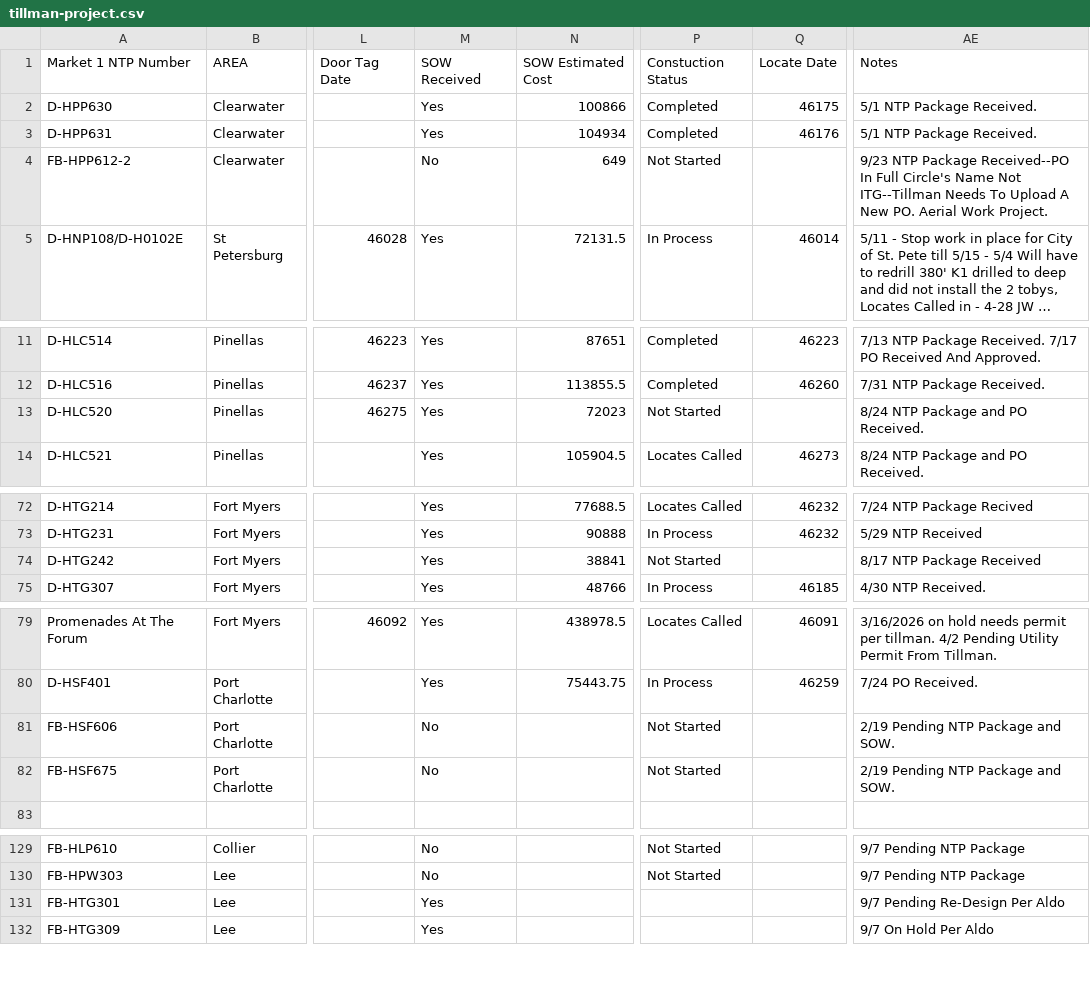
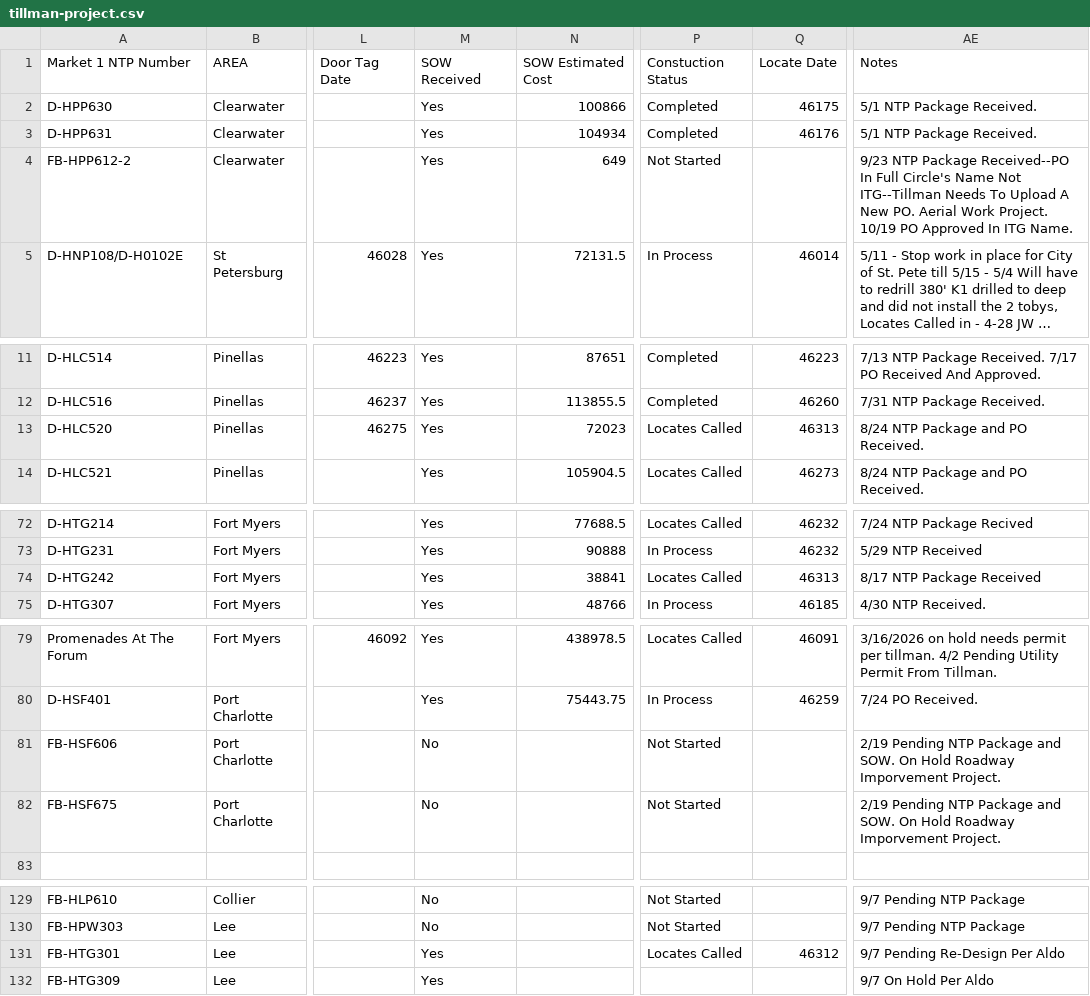
Before and after one commit to JCKraus1/Tillman-Dashboard, a CSV file: tillman-project.csv, drawn as a sheet; only a part is shown, gaps mark what is left out; long unchanged cells end in …; the diff names each change by its address in the sheet, - before the commit and + after, or states it on an @@ line.

Commit message:
Automated CSV update every 6 hours

```diff
--- a/tillman-project.csv
+++ b/tillman-project.csv
-M4: No
+M4: Yes
-AE4: …Work Project.
+AE4: …Work Project. 10/19 PO Approved In ITG Name.
-P13: Not Started
+P13: Locates Called
-Q13: (empty)
+Q13: 46313
-P74: Not Started
+P74: Locates Called
-Q74: (empty)
+Q74: 46313
-AE81:AE82: …and SOW.
+AE81:AE82: …and SOW. On Hold Roadway Imporvement Project.
-P131: (empty)
+P131: Locates Called
-Q131: (empty)
+Q131: 46312
```
